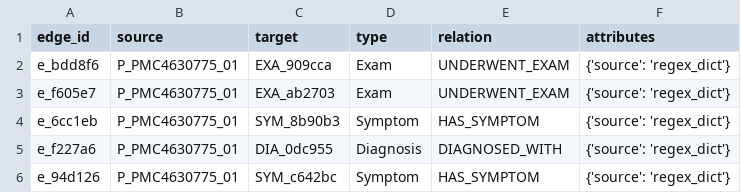
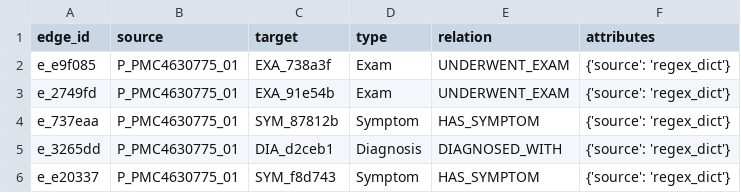
Before and after one commit to 4wardAerial/mc896, a CSV file: project1/data/processed/edges.csv, drawn as a sheet.

```diff
--- a/project1/data/processed/edges.csv
+++ b/project1/data/processed/edges.csv
@@ -1,6 +1,6 @@
 edge_id,source,target,type,relation,attributes
-e_bdd8f6,P_PMC4630775_01,EXA_909cca,Exam,UNDERWENT_EXAM,{'source': 'regex_dict'}
-e_f605e7,P_PMC4630775_01,EXA_ab2703,Exam,UNDERWENT_EXAM,{'source': 'regex_dict'}
-e_6cc1eb,P_PMC4630775_01,SYM_8b90b3,Symptom,HAS_SYMPTOM,{'source': 'regex_dict'}
-e_f227a6,P_PMC4630775_01,DIA_0dc955,Diagnosis,DIAGNOSED_WITH,{'source': 'regex_dict'}
-e_94d126,P_PMC4630775_01,SYM_c642bc,Symptom,HAS_SYMPTOM,{'source': 'regex_dict'}
+e_e9f085,P_PMC4630775_01,EXA_738a3f,Exam,UNDERWENT_EXAM,{'source': 'regex_dict'}
+e_2749fd,P_PMC4630775_01,EXA_91e54b,Exam,UNDERWENT_EXAM,{'source': 'regex_dict'}
+e_737eaa,P_PMC4630775_01,SYM_87812b,Symptom,HAS_SYMPTOM,{'source': 'regex_dict'}
+e_3265dd,P_PMC4630775_01,DIA_d2ceb1,Diagnosis,DIAGNOSED_WITH,{'source': 'regex_dict'}
+e_e20337,P_PMC4630775_01,SYM_f8d743,Symptom,HAS_SYMPTOM,{'source': 'regex_dict'}
```
Also changed, not shown: project1/data/processed/nodes.csv, 3 other files.
